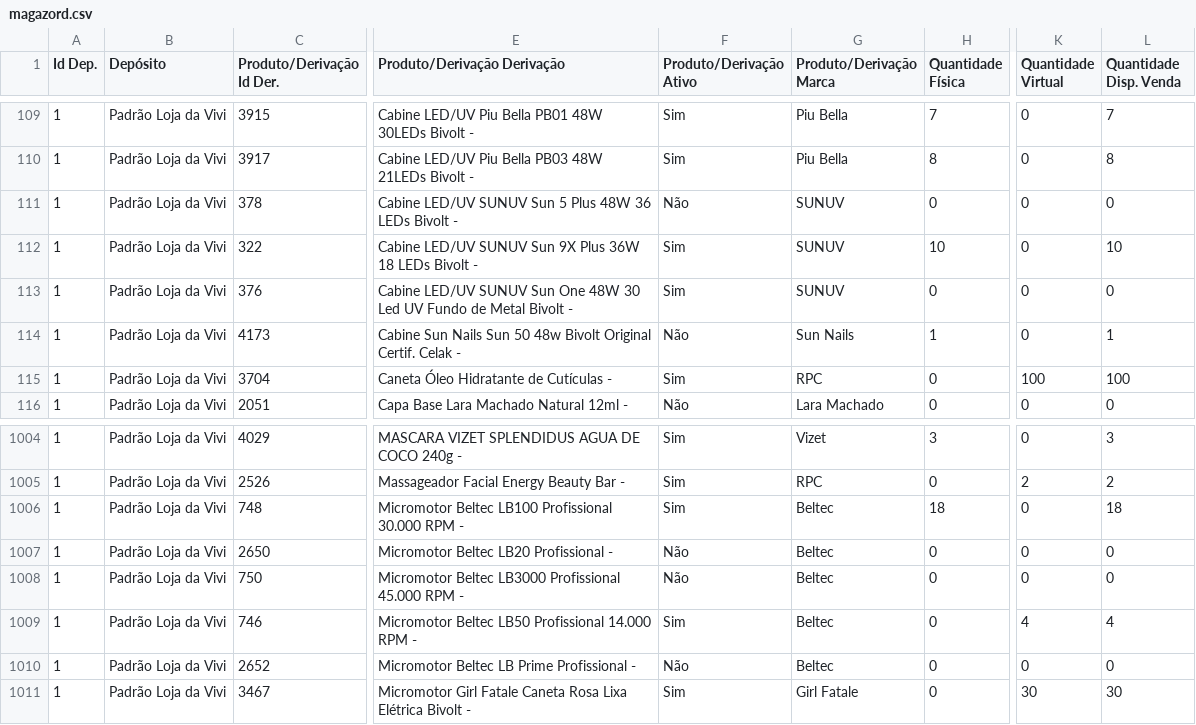
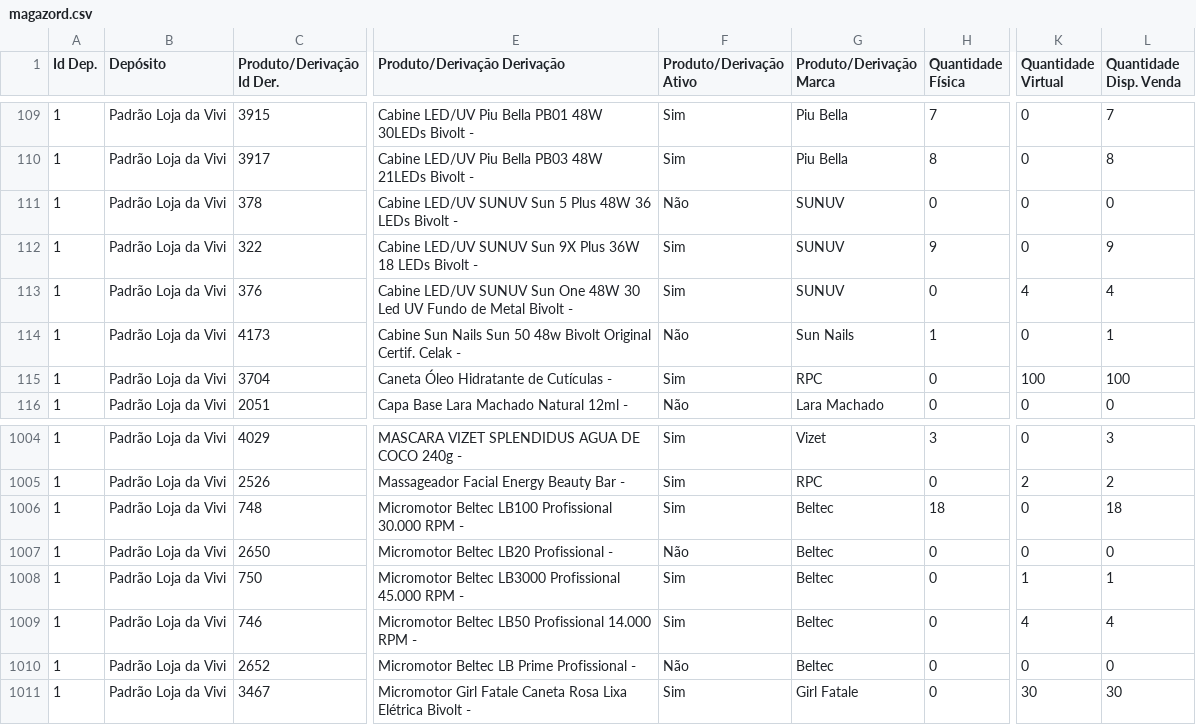
Before and after one commit to lojadavivi/subsistemas, a CSV file: CSV/magazord.csv, drawn as a sheet; only a part is shown, gaps mark what is left out; the diff names each change by its address in the sheet, - before the commit and + after, or states it on an @@ line.

```diff
--- a/CSV/magazord.csv
+++ b/CSV/magazord.csv
-H112 (Quantidade Física): 10
+H112 (Quantidade Física): 9
-L112 (Quantidade Disp. Venda): 10
+L112 (Quantidade Disp. Venda): 9
-K113 (Quantidade Virtual): 0
+K113 (Quantidade Virtual): 4
-L113 (Quantidade Disp. Venda): 0
+L113 (Quantidade Disp. Venda): 4
-F1008 (Produto/Derivação Ativo): Não
+F1008 (Produto/Derivação Ativo): Sim
-K1008 (Quantidade Virtual): 0
+K1008 (Quantidade Virtual): 1
-L1008 (Quantidade Disp. Venda): 0
+L1008 (Quantidade Disp. Venda): 1
```
Also changed, not shown: 1 other file.
